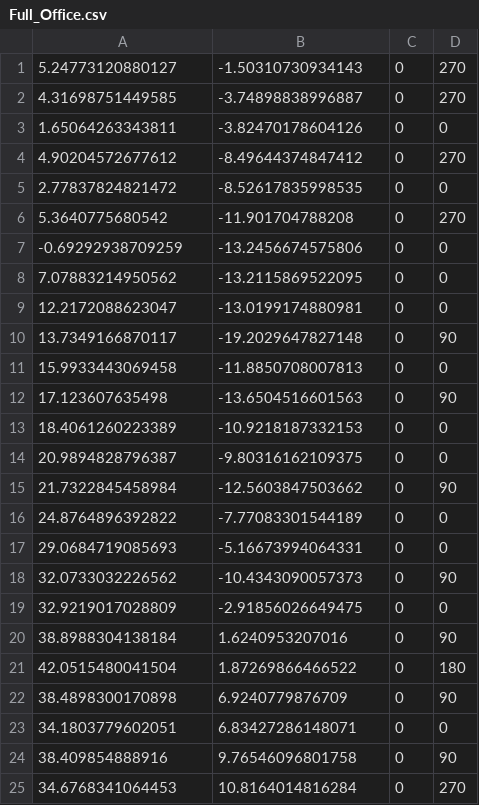
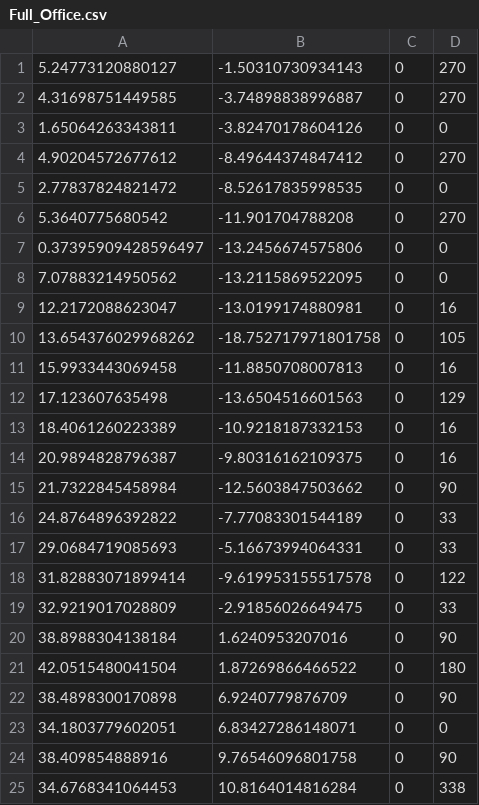
Before and after one commit to Connor-York/leo_navigation, a CSV file: waypoints/Full_Office.csv, drawn as a sheet.

Commit message:
Updated robot_main with pseudo sebs and messaging implementation, updated angles in office.csv, updated pogger to log pose every second

```diff
--- a/waypoints/Full_Office.csv
+++ b/waypoints/Full_Office.csv
@@ -6,15 +6,15 @@
 5.3640775680542,-11.901704788208,0,270
--0.69292938709259,-13.2456674575806,0,0
+0.37395909428596497,-13.2456674575806,0,0
 7.07883214950562,-13.2115869522095,0,0
-12.2172088623047,-13.0199174880981,0,0
-13.7349166870117,-19.2029647827148,0,90
-15.9933443069458,-11.8850708007813,0,0
-17.123607635498,-13.6504516601563,0,90
-18.4061260223389,-10.9218187332153,0,0
-20.9894828796387,-9.80316162109375,0,0
+12.2172088623047,-13.0199174880981,0,16
+13.654376029968262,-18.752717971801758,0,105
+15.9933443069458,-11.8850708007813,0,16
+17.123607635498,-13.6504516601563,0,129
+18.4061260223389,-10.9218187332153,0,16
+20.9894828796387,-9.80316162109375,0,16
 21.7322845458984,-12.5603847503662,0,90
-24.8764896392822,-7.77083301544189,0,0
-29.0684719085693,-5.16673994064331,0,0
-32.0733032226562,-10.4343090057373,0,90
-32.9219017028809,-2.91856026649475,0,0
+24.8764896392822,-7.77083301544189,0,33
+29.0684719085693,-5.16673994064331,0,33
+31.82883071899414,-9.619953155517578,0,122
+32.9219017028809,-2.91856026649475,0,33
 38.8988304138184,1.6240953207016,0,90
@@ -24,2 +24,2 @@
 38.409854888916,9.76546096801758,0,90
-34.6768341064453,10.8164014816284,0,270
+34.6768341064453,10.8164014816284,0,338
```
Also changed, not shown: 6 other files.
